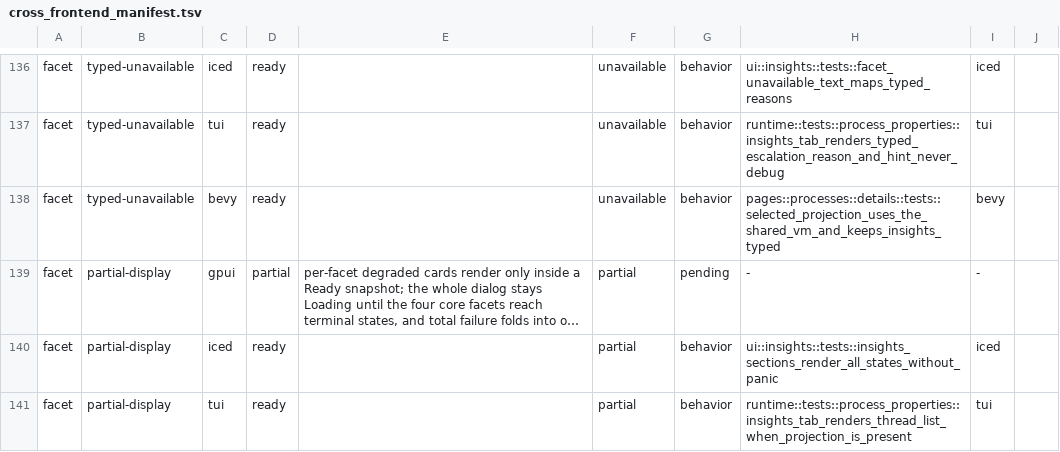
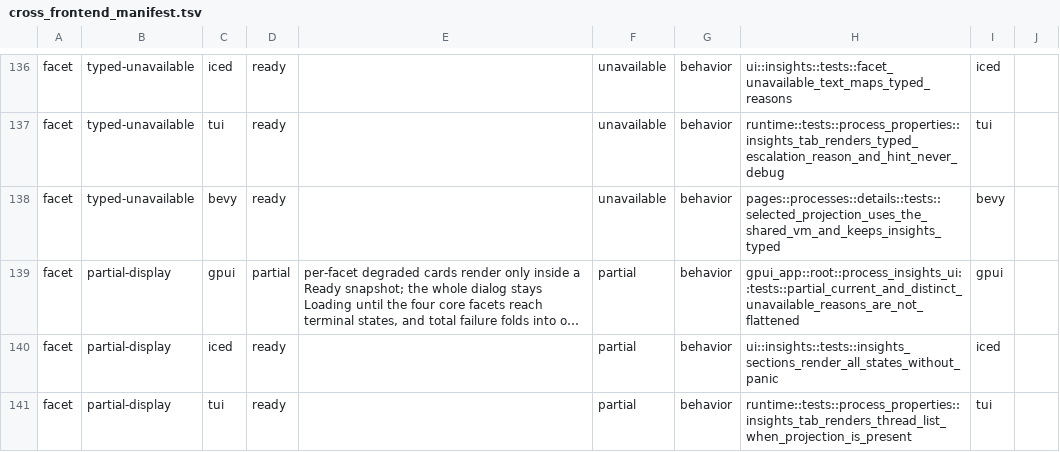
Before and after one commit to YellowWhiteBlackCat/TaskForest, a TSV file: scripts/parity/cross_frontend_manifest.tsv, drawn as a sheet; only a part is shown, gaps mark what is left out; long unchanged cells end in …; the diff names each change by its address in the sheet, - before the commit and + after, or states it on an @@ line.

Commit message:
docs(parity): close the gpui partial-display facet cell
Anchor the gpui partial-display facet to the process-insight
partial/unavailable non-flattening test. Manifest: 108 behavior anchors /
28 pending / 0 dangling.

```diff
--- a/scripts/parity/cross_frontend_manifest.tsv
+++ b/scripts/parity/cross_frontend_manifest.tsv
-G139: pending
+G139: behavior
-H139: -
+H139: gpui_app::root::process_insights_ui::tests::partial_current_and_distinct_unavailable_reasons_are_not_flattened
-I139: -
+I139: gpui
```
